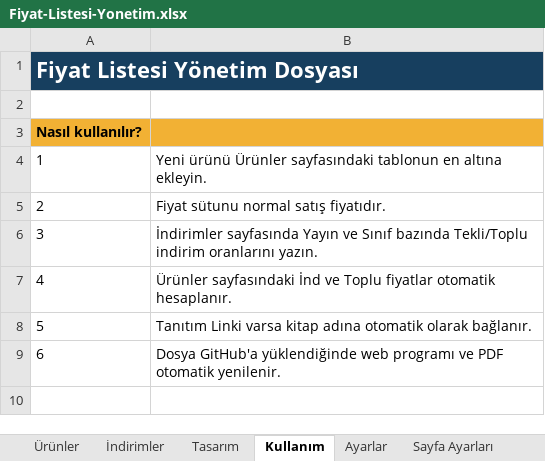
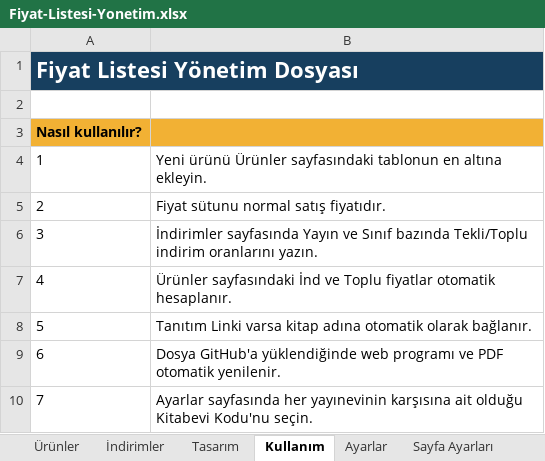
Before and after one commit to Furkan58-58/ogretmen-fiyat-listesi, an Excel workbook: output/Fiyat-Listesi-Yonetim.xlsx, sheet Kullanım, drawn as a sheet; values as stored, in another font and other column widths than the file's, no borders; the diff names each change by its address in the sheet, - before the commit and + after, or states it on an @@ line.

```diff
--- a/output/Fiyat-Listesi-Yonetim.xlsx (sheet Kullanım)
+++ b/output/Fiyat-Listesi-Yonetim.xlsx (sheet Kullanım)
+row 10: 7 | Ayarlar sayfasında her yayınevinin karşısına ait olduğu Kitabevi Kodu'nu seçin.
```
Also changed, not shown: sheet Ürünler, sheet Ayarlar, sheet İletişim, sheet Tasarım, 10 other files.
